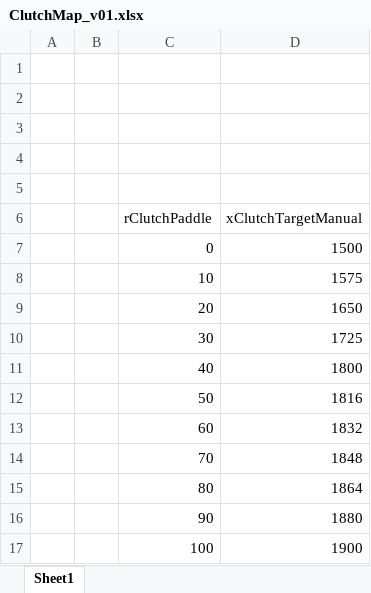
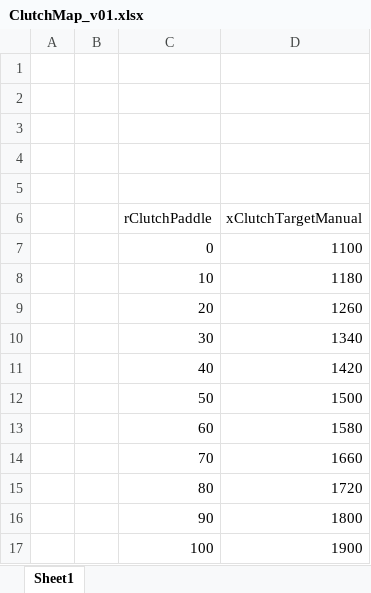
Before and after one commit to NikosKr98/P19-Shifter, an Excel workbook: Docs/ClutchMap_v01.xlsx, sheet Sheet1, drawn as a sheet; values as stored, in another font and other column widths than the file's, no borders; charts and pictures not drawn; the diff names each change by its address in the sheet, - before the commit and + after, or states it on an @@ line.

Commit message:
CLUTCH Control Testing 5
refined xClutch map to use all the range (previously was using only half)

```diff
--- a/Docs/ClutchMap_v01.xlsx (sheet Sheet1)
+++ b/Docs/ClutchMap_v01.xlsx (sheet Sheet1)
-D7 (xClutchTargetManual): 1500
+D7 (xClutchTargetManual): 1100
-D8 (xClutchTargetManual): 1575
+D8 (xClutchTargetManual): 1180
-D9 (xClutchTargetManual): 1650
+D9 (xClutchTargetManual): 1260
-D10 (xClutchTargetManual): 1725
+D10 (xClutchTargetManual): 1340
-D11 (xClutchTargetManual): 1800
+D11 (xClutchTargetManual): 1420
-D12 (xClutchTargetManual): 1816
+D12 (xClutchTargetManual): 1500
-D13 (xClutchTargetManual): 1832
+D13 (xClutchTargetManual): 1580
-D14 (xClutchTargetManual): 1848
+D14 (xClutchTargetManual): 1660
-D15 (xClutchTargetManual): 1864
+D15 (xClutchTargetManual): 1720
-D16 (xClutchTargetManual): 1880
+D16 (xClutchTargetManual): 1800
```
Also changed, not shown: charts or pictures, 4 other files.
